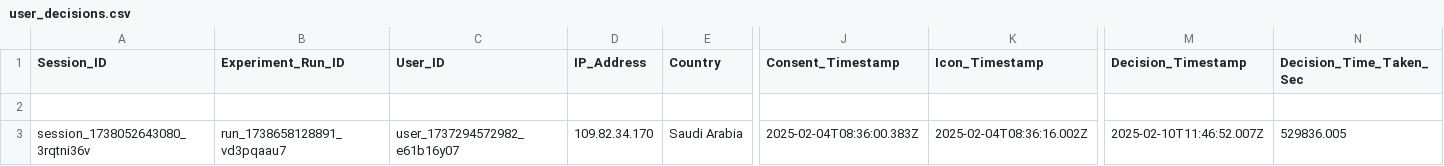
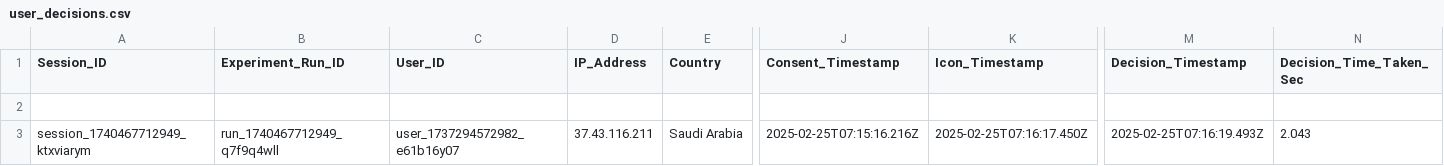
Before and after one commit to MARAM701/tracking-server, a CSV file: data/user_decisions.csv, drawn as a sheet; only a part is shown, gaps mark what is left out; the diff names each change by its address in the sheet, - before the commit and + after, or states it on an @@ line.

Commit message:
Update tracking data

```diff
--- a/data/user_decisions.csv
+++ b/data/user_decisions.csv
-A3 (Session_ID): session_1738052643080_3rqtni36v
+A3 (Session_ID): session_1740467712949_ktxviarym
-B3 (Experiment_Run_ID): run_1738658128891_vd3pqaau7
+B3 (Experiment_Run_ID): run_1740467712949_q7f9q4wll
-D3 (IP_Address): 109.82.34.170
+D3 (IP_Address): 37.43.116.211
-J3 (Consent_Timestamp): 2025-02-04T08:36:00.383Z
+J3 (Consent_Timestamp): 2025-02-25T07:15:16.216Z
-K3 (Icon_Timestamp): 2025-02-04T08:36:16.002Z
+K3 (Icon_Timestamp): 2025-02-25T07:16:17.450Z
-M3 (Decision_Timestamp): 2025-02-10T11:46:52.007Z
+M3 (Decision_Timestamp): 2025-02-25T07:16:19.493Z
-N3 (Decision_Time_Taken_Sec): 529836.005
+N3 (Decision_Time_Taken_Sec): 2.043
```
